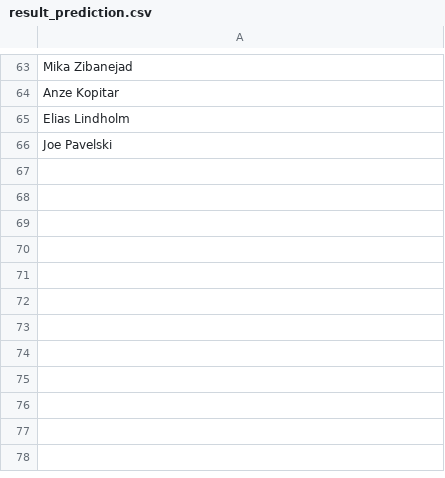
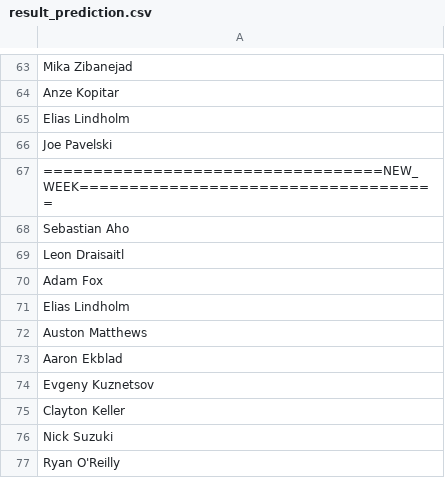
Before and after one commit to Harin329/Haockey, a CSV file: analysis/data/result_prediction.csv, drawn as a sheet; only a part is shown, gaps mark what is left out; the diff names each change by its address in the sheet, - before the commit and + after, or states it on an @@ line.

```diff
--- a/analysis/data/result_prediction.csv
+++ b/analysis/data/result_prediction.csv
+row 67: ==================================NEW_WEEK====================================
+row 68: Sebastian Aho
+row 69: Leon Draisaitl
+row 70: Adam Fox
+row 71: Elias Lindholm
+row 72: Auston Matthews
+row 73: Aaron Ekblad
+row 74: Evgeny Kuznetsov
+row 75: Clayton Keller
+row 76: Nick Suzuki
+row 77: Ryan O'Reilly
```
Also changed, not shown: analysis/data/current_data.csv, analysis/data/players.csv, 5 other files.
